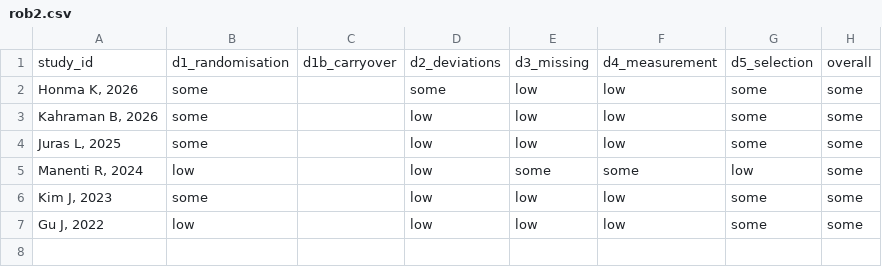
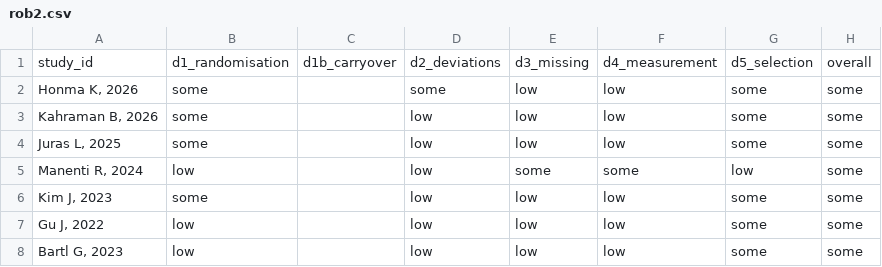
Before and after one commit to tanishahandoo2002-afk/convergence-to-consequence, a CSV file: rq3_stimulation/draft/rob2.csv, drawn as a sheet.

```diff
--- a/rq3_stimulation/draft/rob2.csv
+++ b/rq3_stimulation/draft/rob2.csv
@@ -7 +7,2 @@ study_id,d1_randomisation,d1b_carryover,d2_deviations,d3_missing,d4_measurement,
 "Gu J, 2022",low,,low,low,low,some,some
+"Bartl G, 2023",low,,low,low,low,some,some
```
Also changed, not shown: rq3_stimulation/draft/effects.csv, rq3_stimulation/draft/montages.csv, 6 other files.
